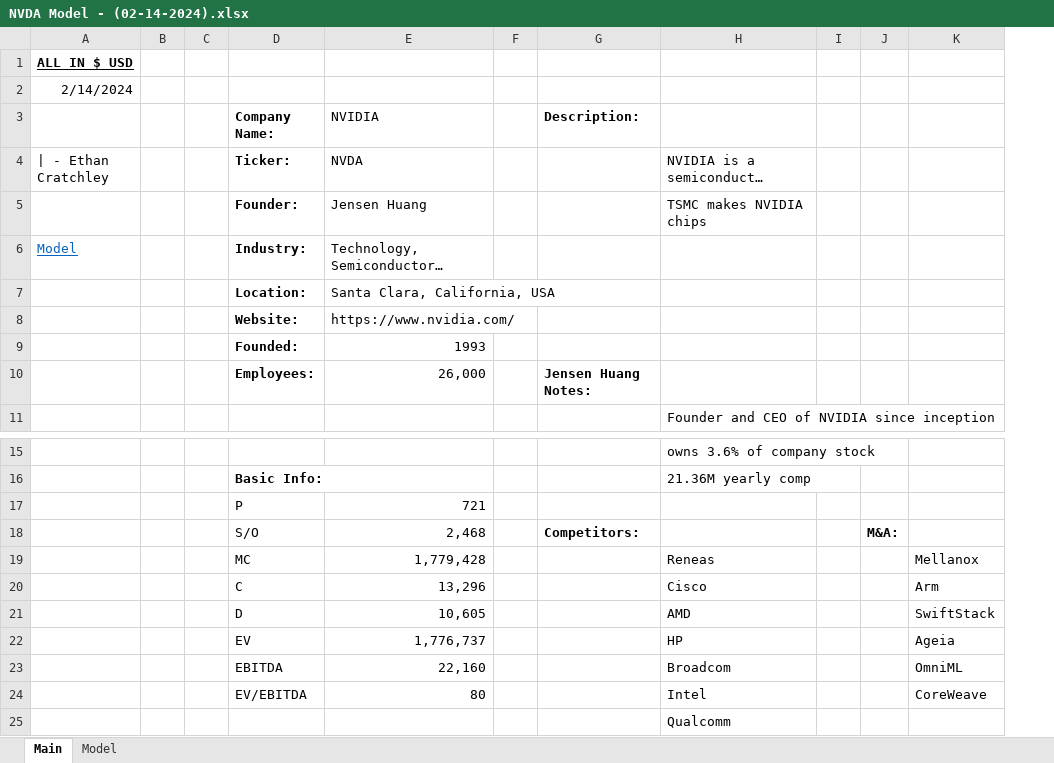
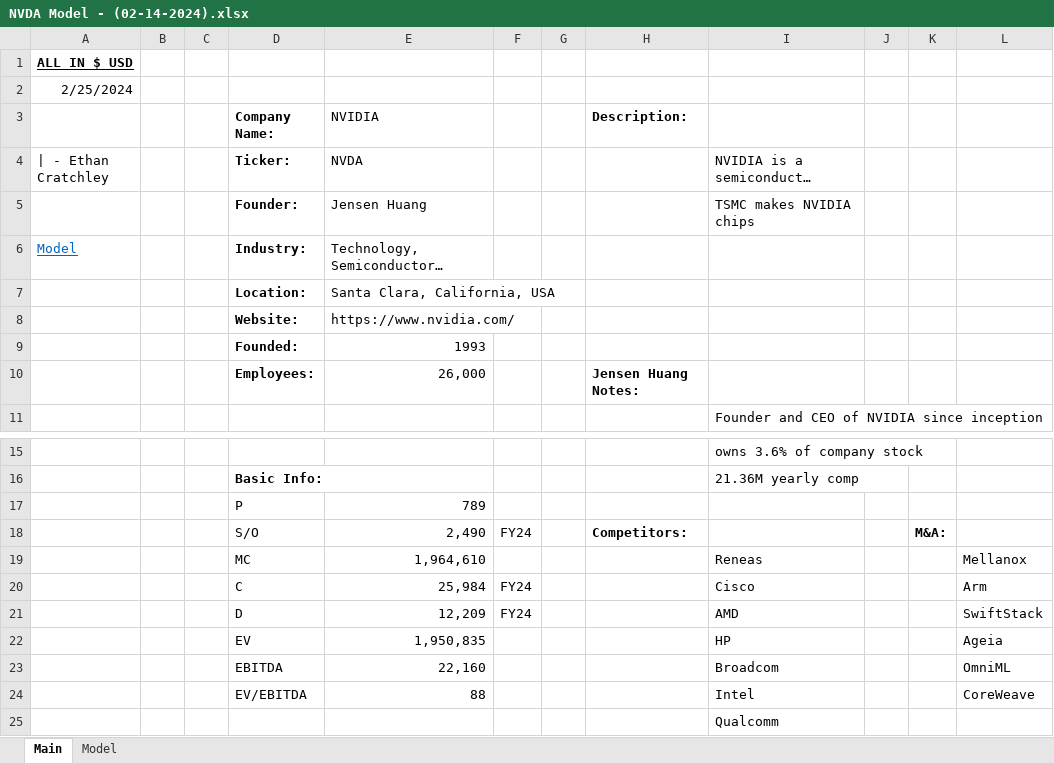
Before and after one commit to EthanCratchley/finance_models, an Excel workbook: NVDA/NVDA Model - (02-14-2024).xlsx, sheet Main, drawn as a sheet; only a part is shown, gaps mark what is left out; long unchanged cells end in …; values as stored, in another font and other column widths than the file's, no borders; the diff names each change by its address in the sheet, - before the commit and + after, or states it on an @@ line.

```diff
--- a/NVDA/NVDA Model - (02-14-2024).xlsx (sheet Main)
+++ b/NVDA/NVDA Model - (02-14-2024).xlsx (sheet Main)
+column F, rows 18-21: FY24 |  | FY24 | FY24
-A2: 2/14/2024
+A2: 2/25/2024
-E17 (NVIDIA): 721
+E17 (NVIDIA): 789
-E18 (NVIDIA): 2,468
+E18 (NVIDIA): 2,490
-E19 (NVIDIA): 1,779,428
+E19 (NVIDIA): 1,964,610
-E20 (NVIDIA): 13,296
+E20 (NVIDIA): 25,984
-E21 (NVIDIA): 10,605
+E21 (NVIDIA): 12,209
-E22 (NVIDIA): 1,776,737
+E22 (NVIDIA): 1,950,835
-E24 (NVIDIA): 80
+E24 (NVIDIA): 88
```
Also changed, not shown: sheet Model, 2 other files.
